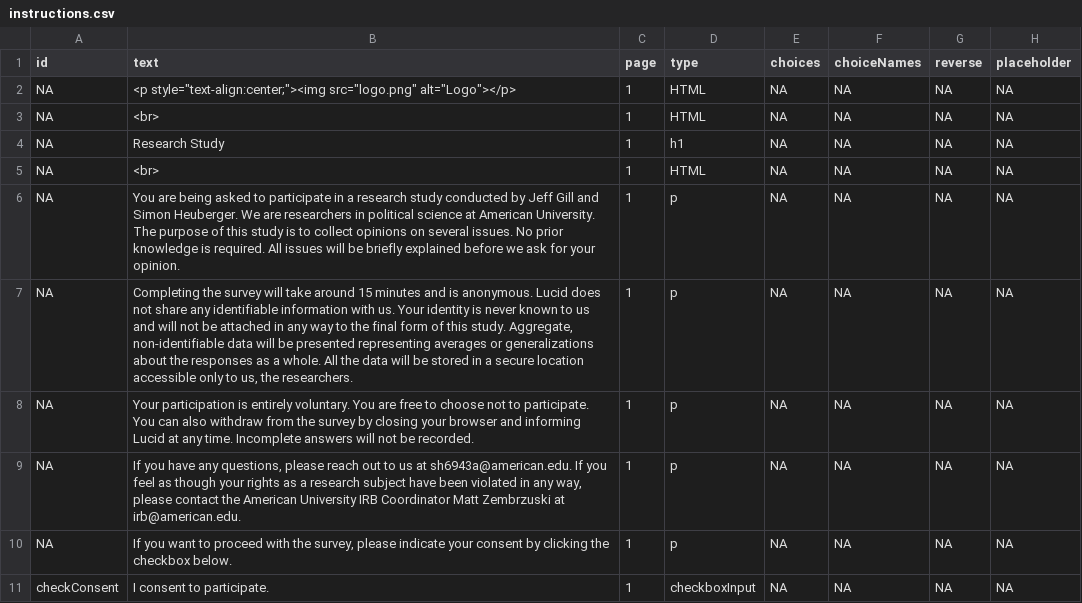
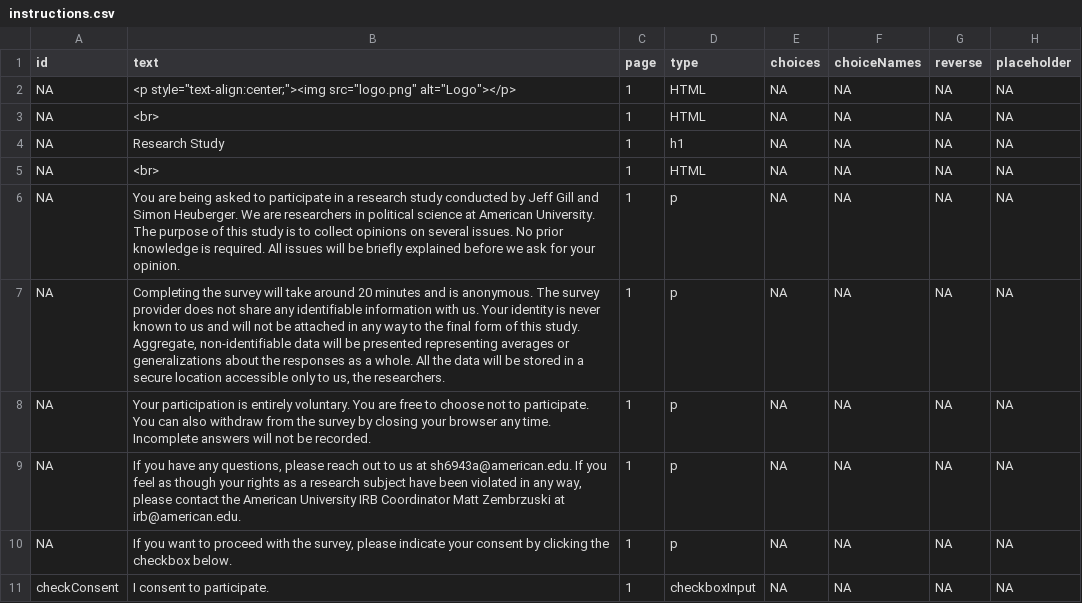
Before and after one commit to SimonHeuberger/shinySurveyExperiment, a CSV file: questions/instructions.csv, drawn as a sheet; only a part is shown; the diff names each change by its address in the sheet, - before the commit and + after, or states it on an @@ line.

```diff
--- a/questions/instructions.csv
+++ b/questions/instructions.csv
-B7 (text): …take around 15 minutes and is anonymous. Lucid does not…
+B7 (text): …take around 20 minutes and is anonymous. The survey provider does not…
-B8 (text): …your browser and informing Lucid at any time.…
+B8 (text): …your browser any time.…
```
Also changed, not shown: questions/throw.csv, 10 other files.
